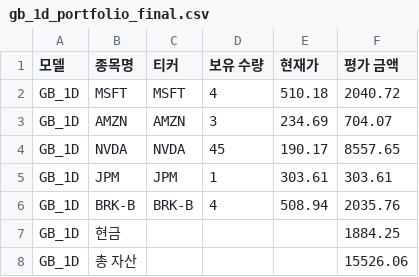
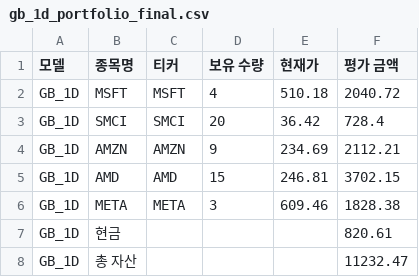
Before and after one commit to chesin1/stock_ai_trading_us, a CSV file: data/gb_1d_portfolio_final.csv, drawn as a sheet.

```diff
--- a/data/gb_1d_portfolio_final.csv
+++ b/data/gb_1d_portfolio_final.csv
@@ -2,7 +2,7 @@
 GB_1D,MSFT,MSFT,4,510.18,2040.72
-GB_1D,AMZN,AMZN,3,234.69,704.07
-GB_1D,NVDA,NVDA,45,190.17,8557.65
-GB_1D,JPM,JPM,1,303.61,303.61
-GB_1D,BRK-B,BRK-B,4,508.94,2035.76
-GB_1D,현금,,,,1884.25
-GB_1D,총 자산,,,,15526.06
+GB_1D,SMCI,SMCI,20,36.42,728.4
+GB_1D,AMZN,AMZN,9,234.69,2112.21
+GB_1D,AMD,AMD,15,246.81,3702.15
+GB_1D,META,META,3,609.46,1828.38
+GB_1D,현금,,,,820.61
+GB_1D,총 자산,,,,11232.47
```
Also changed, not shown: data/dense_lstm_portfolio_final.csv, data/gb_20d_portfolio_final.csv, 44 other files.
